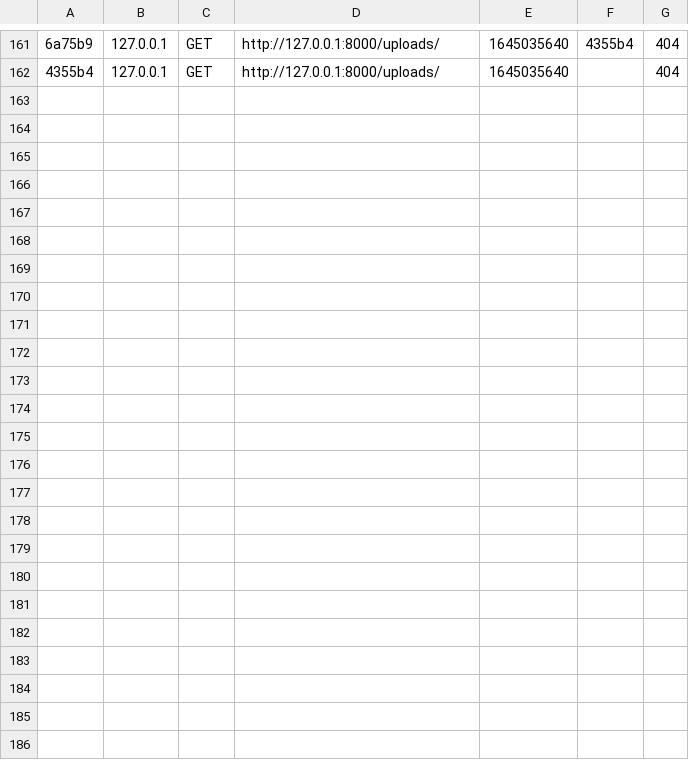
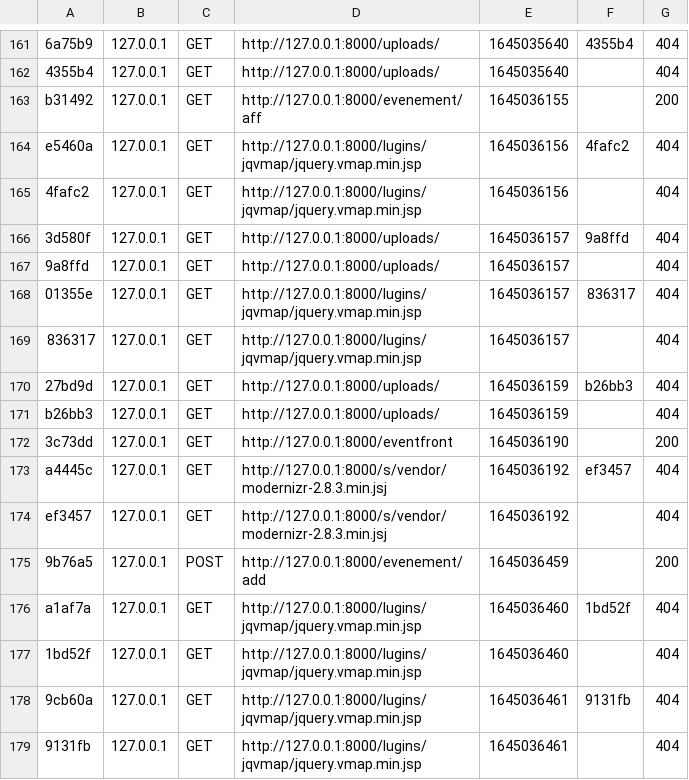
Before and after one commit to Doniasarsar/ErrorMakers, a CSV file: var/cache/dev/profiler/index.csv, drawn as a sheet; only a part is shown, gaps mark what is left out; the diff names each change by its address in the sheet, - before the commit and + after, or states it on an @@ line.

```diff
--- a/var/cache/dev/profiler/index.csv
+++ b/var/cache/dev/profiler/index.csv
+row 163: b31492 | 127.0.0.1 | GET | http://127.0.0.1:8000/evenement/aff | 1645036155 |  | 200
+row 164: e5460a | 127.0.0.1 | GET | http://127.0.0.1:8000/lugins/jqvmap/jquery.vmap.min.jsp | 1645036156 | 4fafc2 | 404
+row 165: 4fafc2 | 127.0.0.1 | GET | http://127.0.0.1:8000/lugins/jqvmap/jquery.vmap.min.jsp | 1645036156 |  | 404
+row 166: 3d580f | 127.0.0.1 | GET | http://127.0.0.1:8000/uploads/ | 1645036157 | 9a8ffd | 404
+row 167: 9a8ffd | 127.0.0.1 | GET | http://127.0.0.1:8000/uploads/ | 1645036157 |  | 404
+row 168: 01355e | 127.0.0.1 | GET | http://127.0.0.1:8000/lugins/jqvmap/jquery.vmap.min.jsp | 1645036157 | 836317 | 404
+row 169: 836317 | 127.0.0.1 | GET | http://127.0.0.1:8000/lugins/jqvmap/jquery.vmap.min.jsp | 1645036157 |  | 404
+row 170: 27bd9d | 127.0.0.1 | GET | http://127.0.0.1:8000/uploads/ | 1645036159 | b26bb3 | 404
+row 171: b26bb3 | 127.0.0.1 | GET | http://127.0.0.1:8000/uploads/ | 1645036159 |  | 404
+row 172: 3c73dd | 127.0.0.1 | GET | http://127.0.0.1:8000/eventfront | 1645036190 |  | 200
+row 173: a4445c | 127.0.0.1 | GET | http://127.0.0.1:8000/s/vendor/modernizr-2.8.3.min.jsj | 1645036192 | ef3457 | 404
+row 174: ef3457 | 127.0.0.1 | GET | http://127.0.0.1:8000/s/vendor/modernizr-2.8.3.min.jsj | 1645036192 |  | 404
+row 175: 9b76a5 | 127.0.0.1 | POST | http://127.0.0.1:8000/evenement/add | 1645036459 |  | 200
+row 176: a1af7a | 127.0.0.1 | GET | http://127.0.0.1:8000/lugins/jqvmap/jquery.vmap.min.jsp | 1645036460 | 1bd52f | 404
+row 177: 1bd52f | 127.0.0.1 | GET | http://127.0.0.1:8000/lugins/jqvmap/jquery.vmap.min.jsp | 1645036460 |  | 404
+row 178: 9cb60a | 127.0.0.1 | GET | http://127.0.0.1:8000/lugins/jqvmap/jquery.vmap.min.jsp | 1645036461 | 9131fb | 404
+row 179: 9131fb | 127.0.0.1 | GET | http://127.0.0.1:8000/lugins/jqvmap/jquery.vmap.min.jsp | 1645036461 |  | 404
```
Also changed, not shown: 18 other files.
